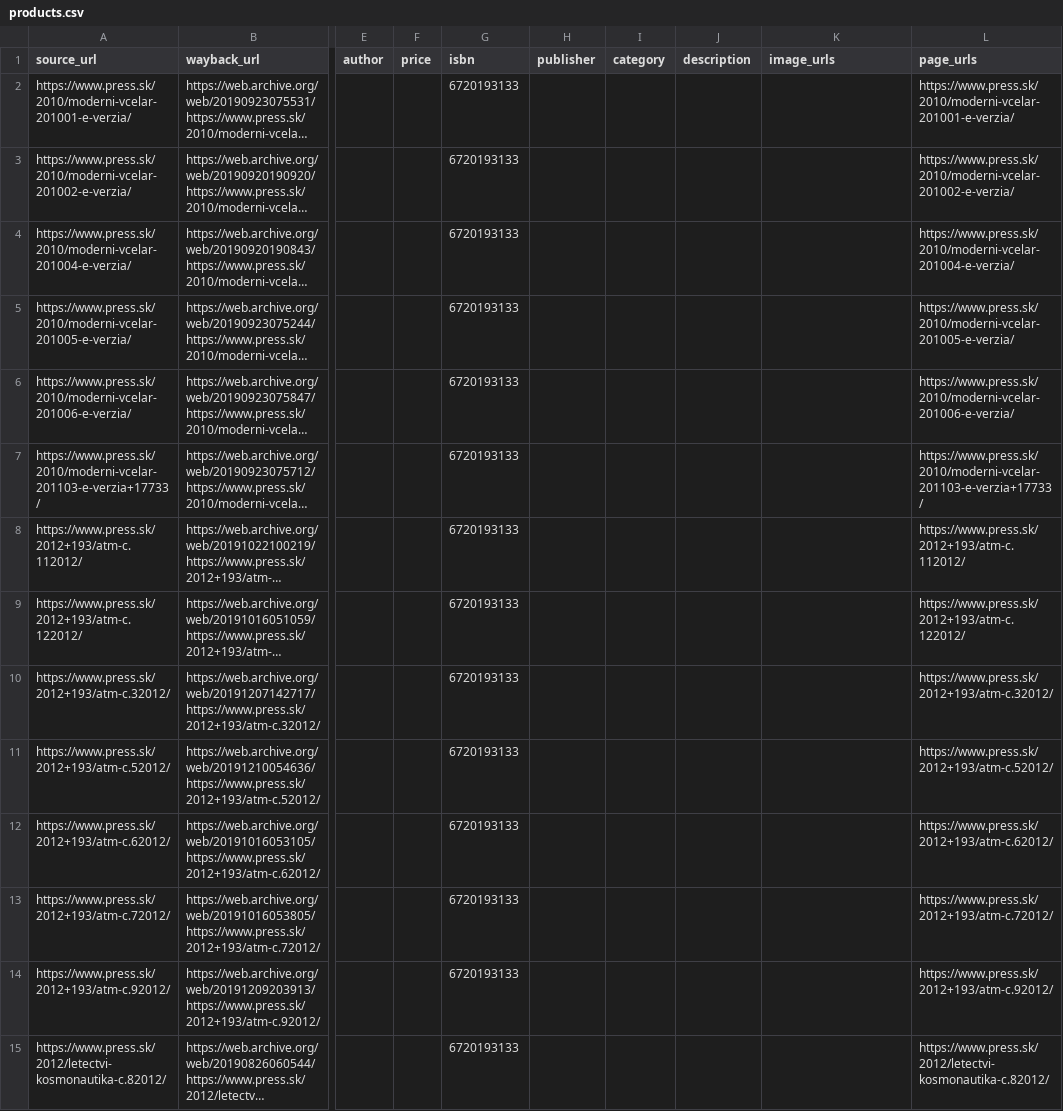
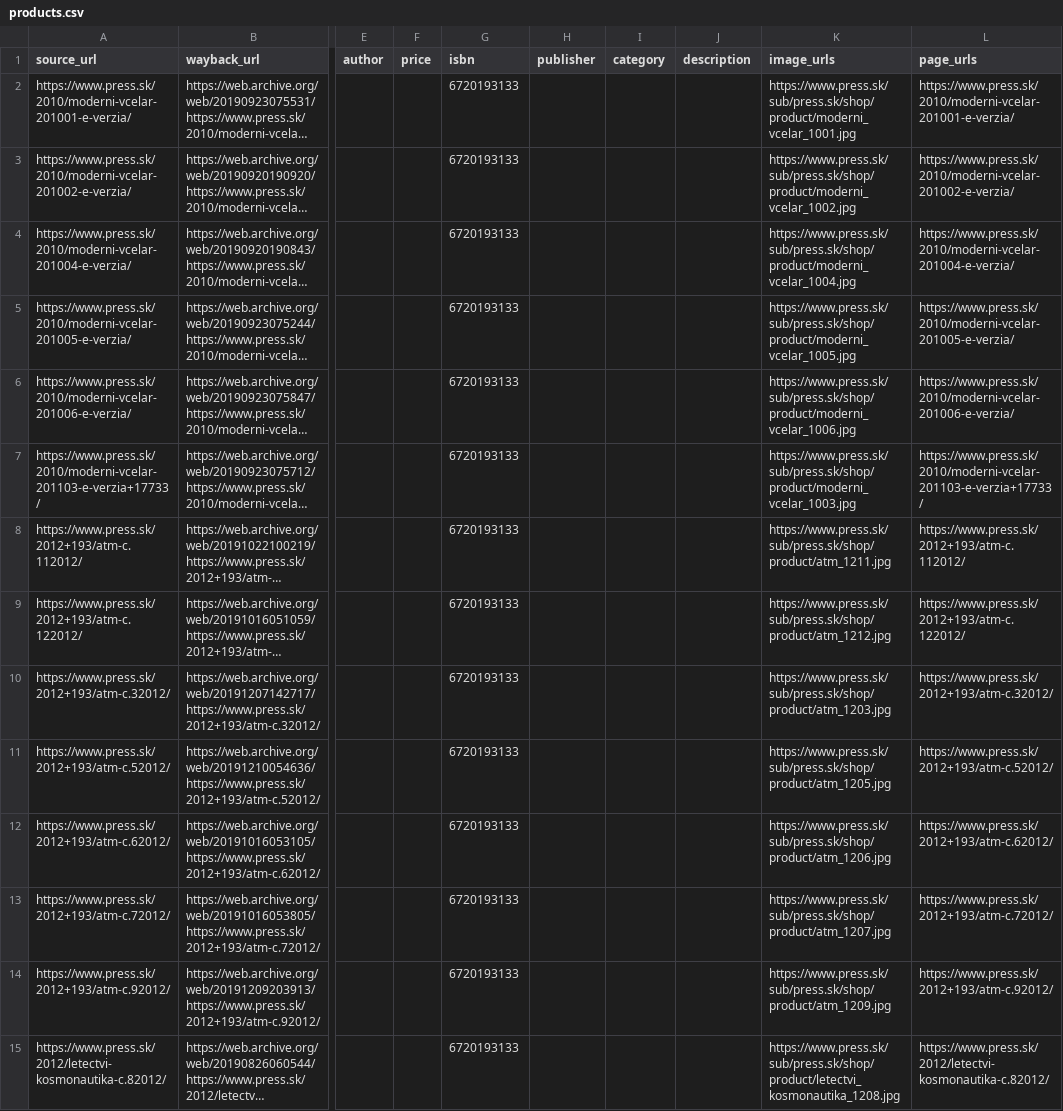
Before and after one commit to panstarozitnik/press-sk-archiver, a CSV file: output/products.csv, drawn as a sheet; only a part is shown, gaps mark what is left out; long unchanged cells end in …; the diff covers the shown part only; the diff names each change by its address in the sheet, - before the commit and + after, or states it on an @@ line.

```diff
--- a/output/products.csv
+++ b/output/products.csv
-K2 (image_urls): (empty)
+K2 (image_urls): https://www.press.sk/sub/press.sk/shop/product/moderni_vcelar_1001.jpg
-K3 (image_urls): (empty)
+K3 (image_urls): https://www.press.sk/sub/press.sk/shop/product/moderni_vcelar_1002.jpg
-K4 (image_urls): (empty)
+K4 (image_urls): https://www.press.sk/sub/press.sk/shop/product/moderni_vcelar_1004.jpg
-K5 (image_urls): (empty)
+K5 (image_urls): https://www.press.sk/sub/press.sk/shop/product/moderni_vcelar_1005.jpg
-K6 (image_urls): (empty)
+K6 (image_urls): https://www.press.sk/sub/press.sk/shop/product/moderni_vcelar_1006.jpg
-K7 (image_urls): (empty)
+K7 (image_urls): https://www.press.sk/sub/press.sk/shop/product/moderni_vcelar_1003.jpg
-K8 (image_urls): (empty)
+K8 (image_urls): https://www.press.sk/sub/press.sk/shop/product/atm_1211.jpg
-K9 (image_urls): (empty)
+K9 (image_urls): https://www.press.sk/sub/press.sk/shop/product/atm_1212.jpg
-K10 (image_urls): (empty)
+K10 (image_urls): https://www.press.sk/sub/press.sk/shop/product/atm_1203.jpg
-K11 (image_urls): (empty)
+K11 (image_urls): https://www.press.sk/sub/press.sk/shop/product/atm_1205.jpg
-K12 (image_urls): (empty)
+K12 (image_urls): https://www.press.sk/sub/press.sk/shop/product/atm_1206.jpg
-K13 (image_urls): (empty)
+K13 (image_urls): https://www.press.sk/sub/press.sk/shop/product/atm_1207.jpg
-K14 (image_urls): (empty)
+K14 (image_urls): https://www.press.sk/sub/press.sk/shop/product/atm_1209.jpg
-K15 (image_urls): (empty)
+K15 (image_urls): https://www.press.sk/sub/press.sk/shop/product/letectvi_kosmonautika_1208.jpg
```
Also changed, not shown: 13 edited cells elsewhere in this file, 1 other file.
